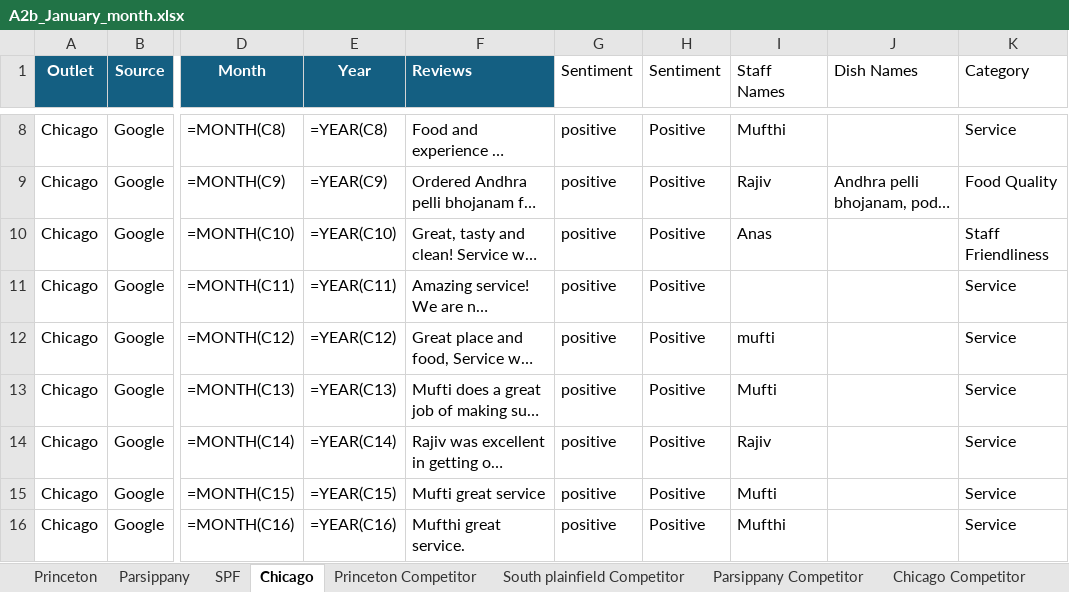
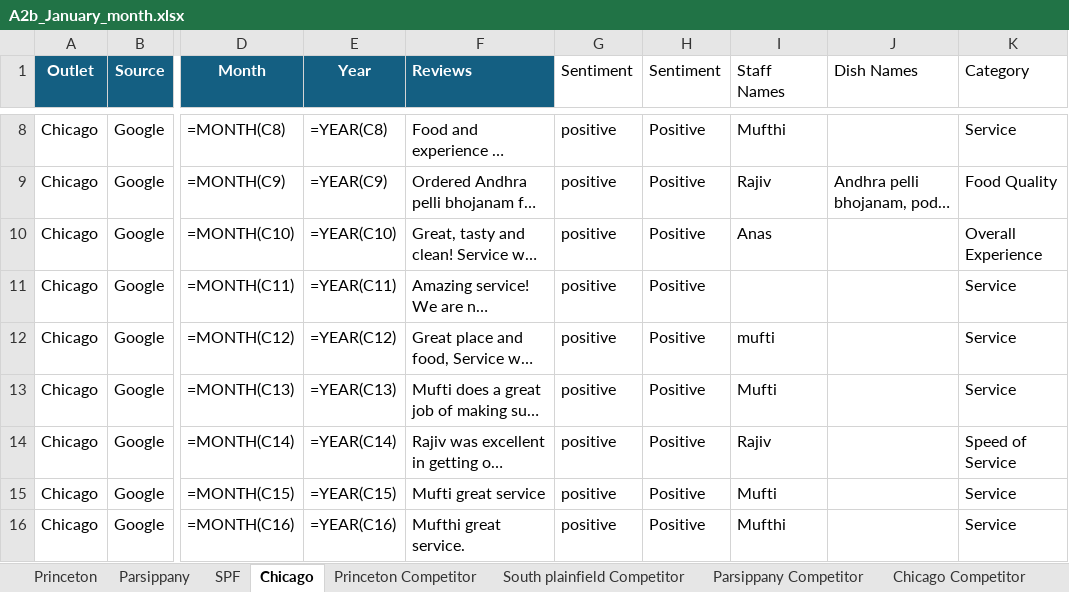
Before and after one commit to Yaswanth-Magil/Sentiment-Analysis-Dumy, an Excel workbook: A2b_January_month.xlsx, sheet Chicago, drawn as a sheet; only a part is shown, gaps mark what is left out; long unchanged cells end in …; values as stored, in another font and other column widths than the file's, no borders; formulas without a stored value are shown as written; table styles not drawn; the diff covers the shown part only; the diff names each change by its address in the sheet, - before the commit and + after, or states it on an @@ line.

```diff
--- a/A2b_January_month.xlsx (sheet Chicago)
+++ b/A2b_January_month.xlsx (sheet Chicago)
-K10 (Category): Staff Friendliness
+K10 (Category): Overall Experience
-K14 (Category): Service
+K14 (Category): Speed of Service
```
Also changed, not shown: 22 edited cells elsewhere in this sheet, sheet Parsippany, sheet Princeton, sheet SPF, sheet Princeton Competitor, sheet South plainfield Competitor, sheet Parsippany Competitor.
